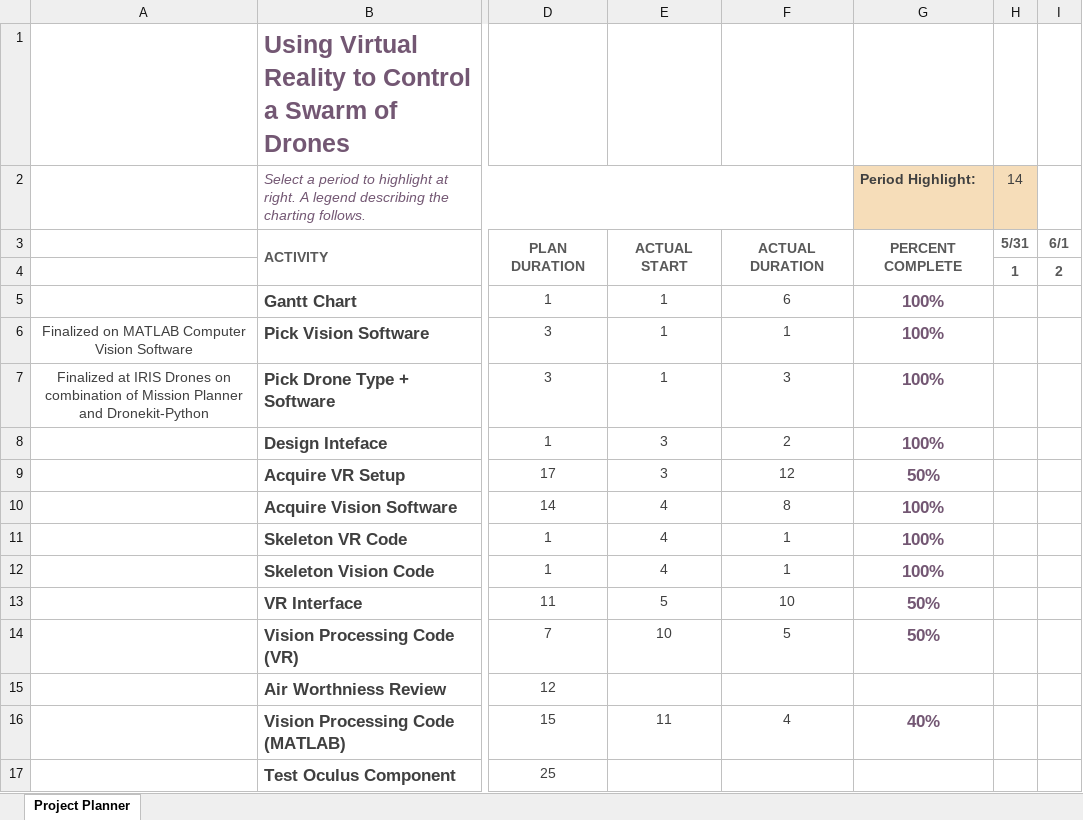
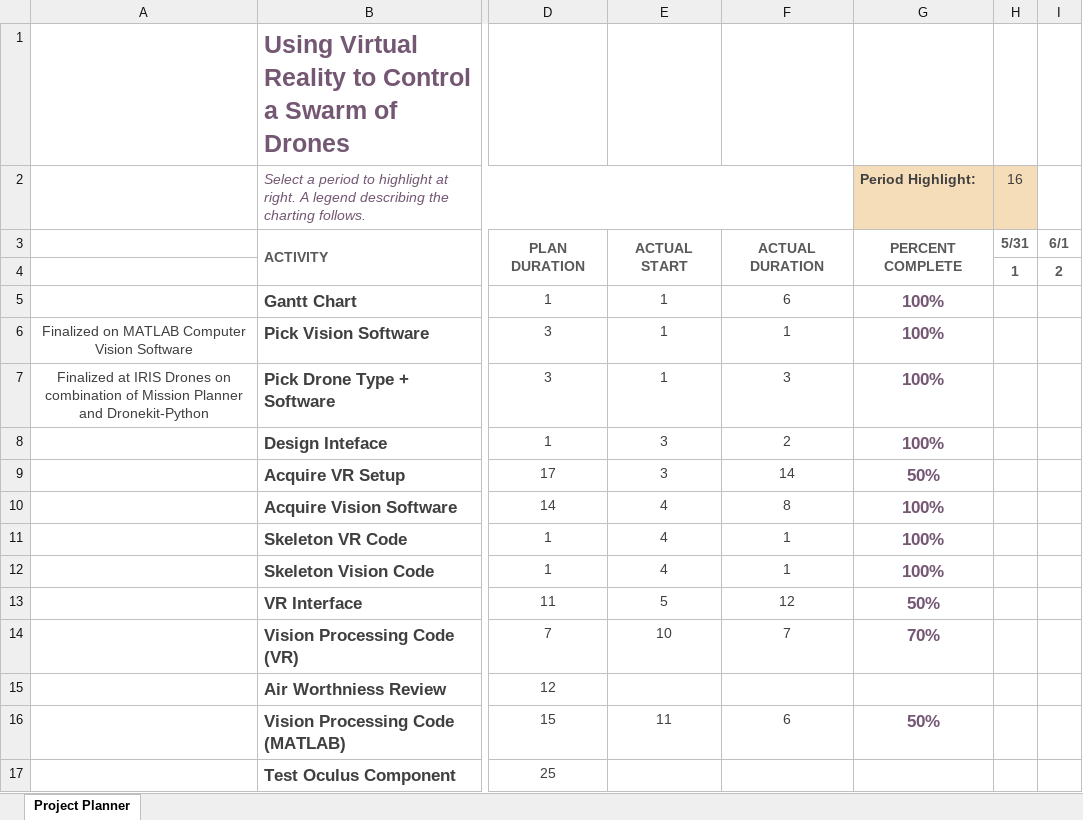
Before and after one commit to UMD-UAS-Test-Site/VR_Drones, an Excel workbook: Docs/Unity Gantt Chart.xlsx, sheet Project Planner, drawn as a sheet; only a part is shown, gaps mark what is left out; values as stored, in another font and other column widths than the file's, no borders; conditional formats not drawn; the diff names each change by its address in the sheet, - before the commit and + after, or states it on an @@ line.

Commit message:
Unity now switches Feeds when Matlab detects a marker in an image

```diff
--- a/Docs/Unity Gantt Chart.xlsx (sheet Project Planner)
+++ b/Docs/Unity Gantt Chart.xlsx (sheet Project Planner)
-H2: 14
+H2: 16
-F9: 12
+F9: 14
-F13: 10
+F13: 12
-F14: 5
+F14: 7
-G14: 50%
+G14: 70%
-F16: 4
+F16: 6
-G16: 40%
+G16: 50%
```
Also changed, not shown: 48 other files.
